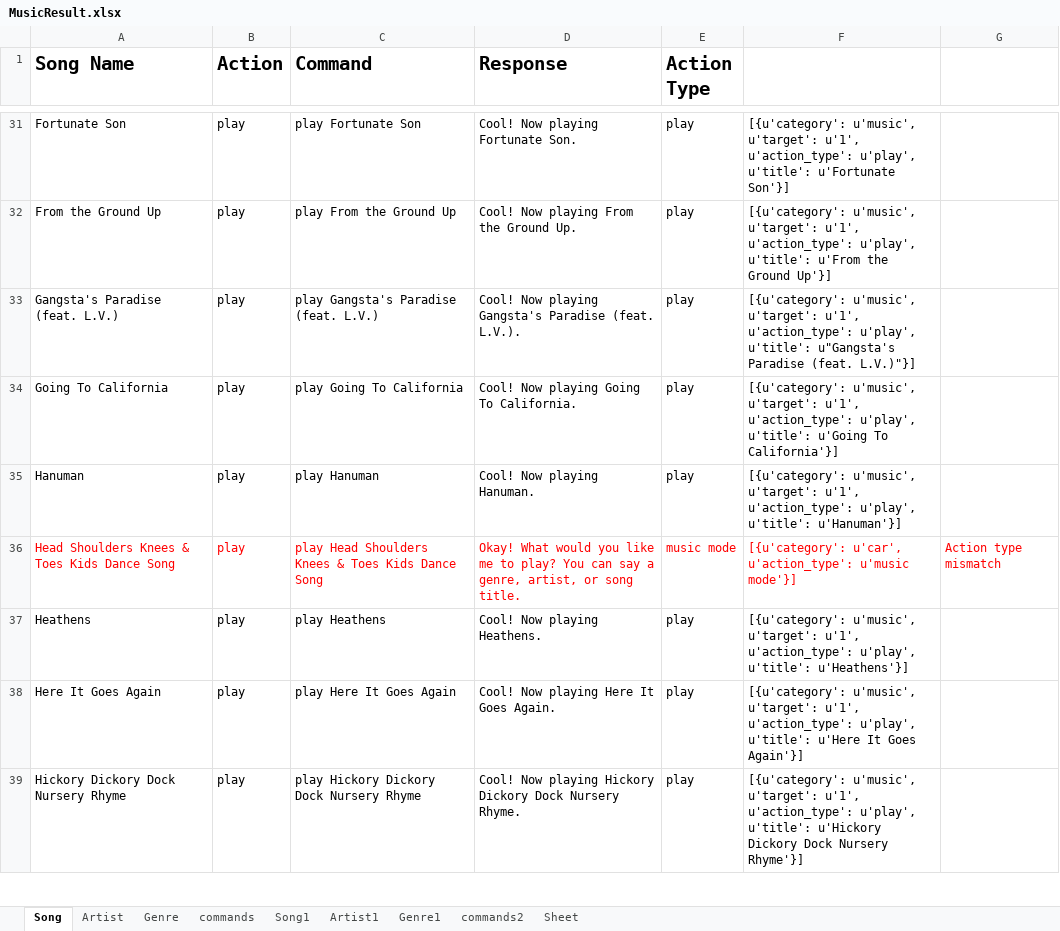
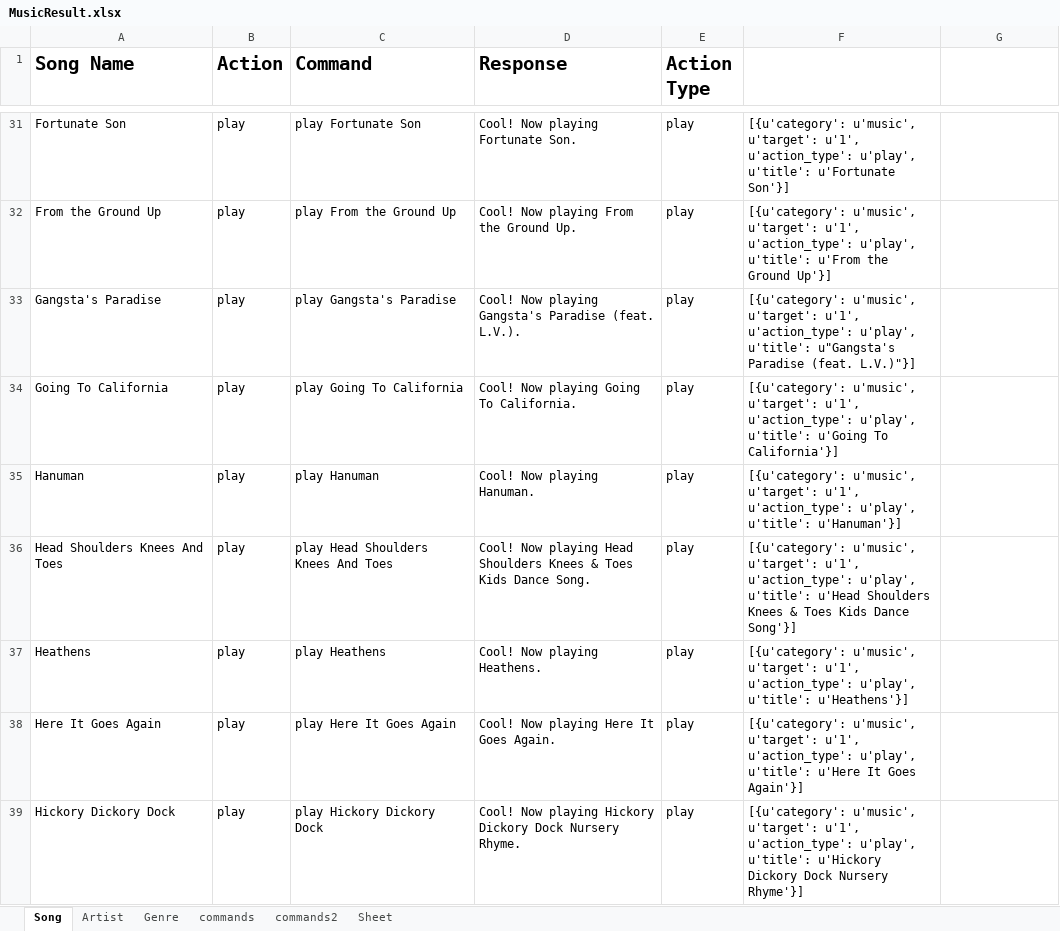
Before and after one commit to BeiwenLiu/IBMWatsonTesting, an Excel workbook: Extensive/MusicResult.xlsx, sheet Song, drawn as a sheet; only a part is shown, gaps mark what is left out; values as stored, in another font and other column widths than the file's, no borders; removed rows and columns are numbered as before the commit, all else as after; the diff covers the shown part only; the diff names each change by its address in the sheet, - before the commit and + after, or states it on an @@ line.

```diff
--- a/Extensive/MusicResult.xlsx (sheet Song)
+++ b/Extensive/MusicResult.xlsx (sheet Song)
-sheet tab: Song1
-sheet tab: Artist1
-sheet tab: Genre1
-A33 (Song Name): Gangsta's Paradise (feat. L.V.)
+A33 (Song Name): Gangsta's Paradise
-C33 (Command): play Gangsta's Paradise (feat. L.V.)
+C33 (Command): play Gangsta's Paradise
-row 36: Head Shoulders Knees & Toes Kids Dance Song | play | play Head Shoulders Knees & Toes Kids Dance Song | Okay! What would you like me to play? You can say a genre, artist, or song title. | music mode | [{u'category': u'car', u'action_type': u'music mode'}] | Action type mismatch
+row 36: Head Shoulders Knees And Toes | play | play Head Shoulders Knees And Toes | Cool! Now playing Head Shoulders Knees & Toes Kids Dance Song. | play | [{u'category': u'music', u'target': u'1', u'action_type': u'play', u'title': u'Head Shoulders Knees & Toes Kids Dance Song'}]
-A39 (Song Name): Hickory Dickory Dock Nursery Rhyme
+A39 (Song Name): Hickory Dickory Dock
-C39 (Command): play Hickory Dickory Dock Nursery Rhyme
+C39 (Command): play Hickory Dickory Dock
```
Also changed, not shown: 2 added rows, 2 removed rows and 75 edited cells elsewhere in this sheet, sheet commands2, sheet commands, sheet Artist, sheet Genre, Extensive/Food.xlsx, Extensive/FoodResult.xlsx, 20 other files.
